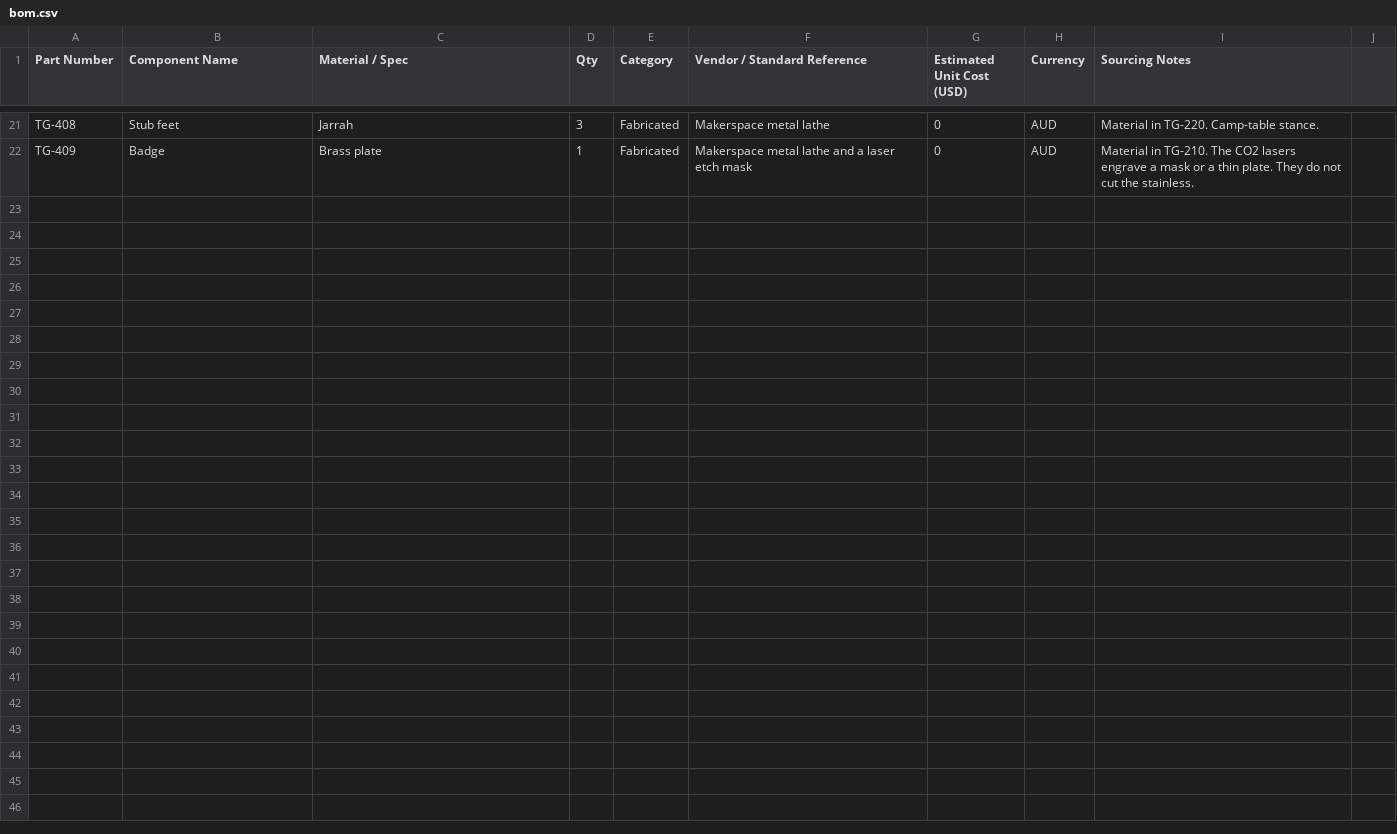
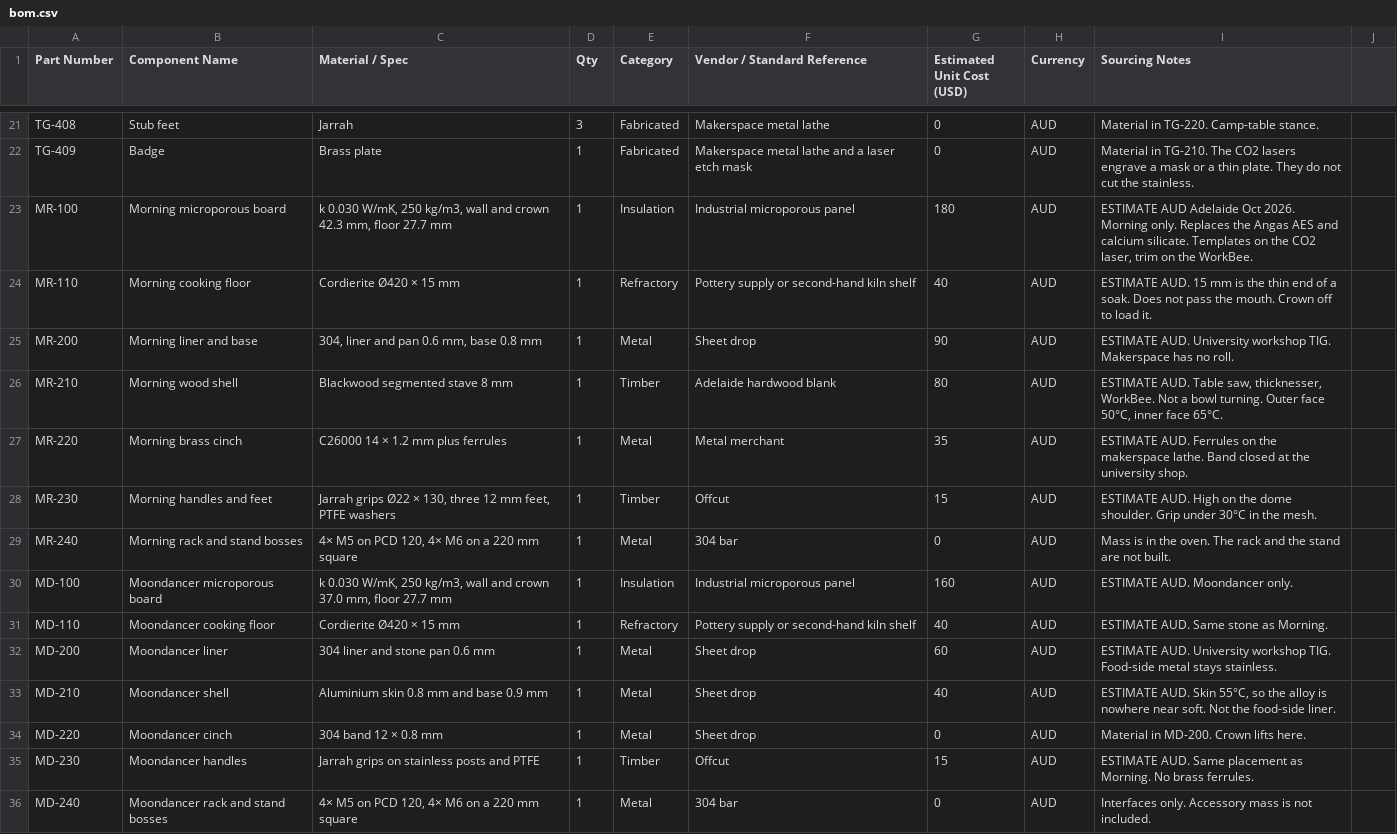
Before and after one commit to adxb-pxthxn/pizza-oven, a CSV file: bom/bom.csv, drawn as a sheet; only a part is shown, gaps mark what is left out.

```diff
--- a/bom/bom.csv
+++ b/bom/bom.csv
@@ -22 +22,15 @@ TG-408,Stub feet,Jarrah,3,Fabricated,Makerspace metal lathe,0,AUD,Material in TG
 TG-409,Badge,Brass plate,1,Fabricated,Makerspace metal lathe and a laser etch mask,0,AUD,Material in TG-210. The CO2 lasers engrave a mask or a thin plate. They do not cut the stainless.
+MR-100,Morning microporous board,"k 0.030 W/mK, 250 kg/m3, wall and crown 42.3 mm, floor 27.7 mm",1,Insulation,Industrial microporous panel,180,AUD,"ESTIMATE AUD Adelaide Oct 2026. Morning only. Replaces the Angas AES and calcium silicate. Templates on the CO2 laser, trim on the WorkBee."
+MR-110,Morning cooking floor,Cordierite Ø420 × 15 mm,1,Refractory,Pottery supply or second-hand kiln shelf,40,AUD,ESTIMATE AUD. 15 mm is the thin end of a soak. Does not pass the mouth. Crown off to load it.
+MR-200,Morning liner and base,"304, liner and pan 0.6 mm, base 0.8 mm",1,Metal,Sheet drop,90,AUD,ESTIMATE AUD. University workshop TIG. Makerspace has no roll.
+MR-210,Morning wood shell,Blackwood segmented stave 8 mm,1,Timber,Adelaide hardwood blank,80,AUD,"ESTIMATE AUD. Table saw, thicknesser, WorkBee. Not a bowl turning. Outer face 50°C, inner face 65°C."
+MR-220,Morning brass cinch,C26000 14 × 1.2 mm plus ferrules,1,Metal,Metal merchant,35,AUD,ESTIMATE AUD. Ferrules on the makerspace lathe. Band closed at the university shop.
+MR-230,Morning handles and feet,"Jarrah grips Ø22 × 130, three 12 mm feet, PTFE washers",1,Timber,Offcut,15,AUD,ESTIMATE AUD. High on the dome shoulder. Grip under 30°C in the mesh.
+MR-240,Morning rack and stand bosses,"4× M5 on PCD 120, 4× M6 on a 220 mm square",1,Metal,304 bar,0,AUD,Mass is in the oven. The rack and the stand are not built.
+MD-100,Moondancer microporous board,"k 0.030 W/mK, 250 kg/m3, wall and crown 37.0 mm, floor 27.7 mm",1,Insulation,Industrial microporous panel,160,AUD,ESTIMATE AUD. Moondancer only.
+MD-110,Moondancer cooking floor,Cordierite Ø420 × 15 mm,1,Refractory,Pottery supply or second-hand kiln shelf,40,AUD,ESTIMATE AUD. Same stone as Morning.
+MD-200,Moondancer liner,304 liner and stone pan 0.6 mm,1,Metal,Sheet drop,60,AUD,ESTIMATE AUD. University workshop TIG. Food-side metal stays stainless.
+MD-210,Moondancer shell,"Aluminium skin 0.8 mm and base 0.9 mm",1,Metal,Sheet drop,40,AUD,"ESTIMATE AUD. Skin 55°C, so the alloy is nowhere near soft. Not the food-side liner."
+MD-220,Moondancer cinch,304 band 12 × 0.8 mm,1,Metal,Sheet drop,0,AUD,Material in MD-200. Crown lifts here.
+MD-230,Moondancer handles,Jarrah grips on stainless posts and PTFE,1,Timber,Offcut,15,AUD,ESTIMATE AUD. Same placement as Morning. No brass ferrules.
+MD-240,Moondancer rack and stand bosses,"4× M5 on PCD 120, 4× M6 on a 220 mm square",1,Metal,304 bar,0,AUD,Interfaces only. Accessory mass is not included.
```
Also changed, not shown: 50 other files.
